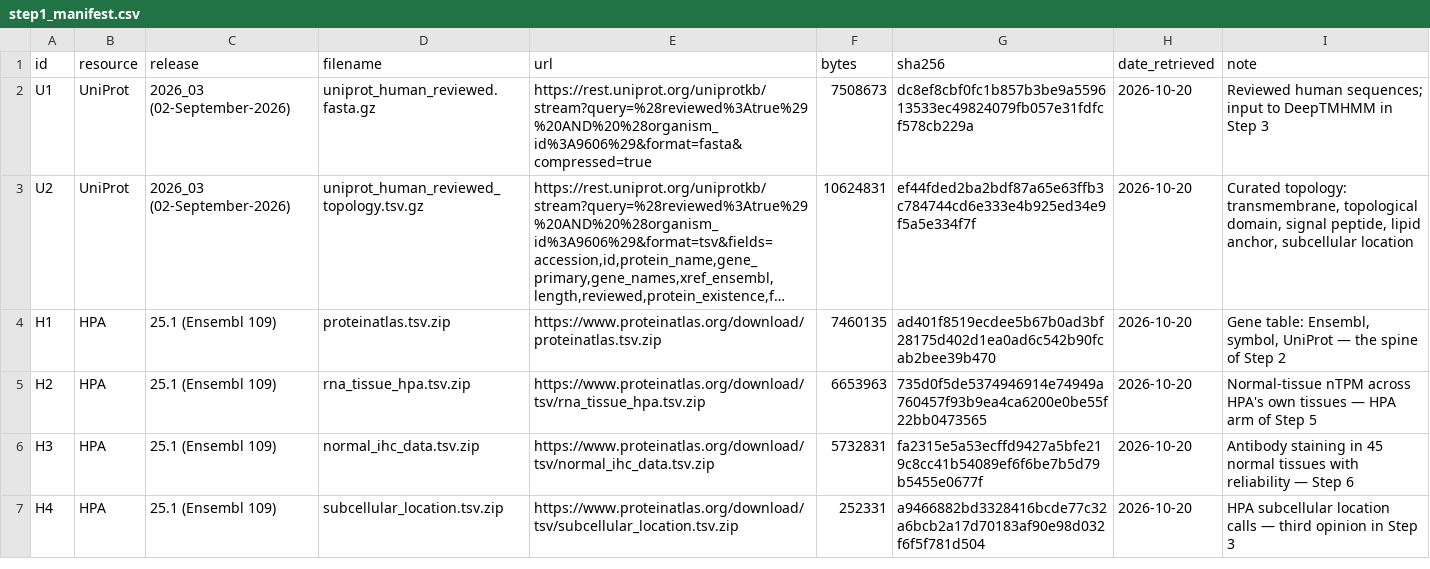
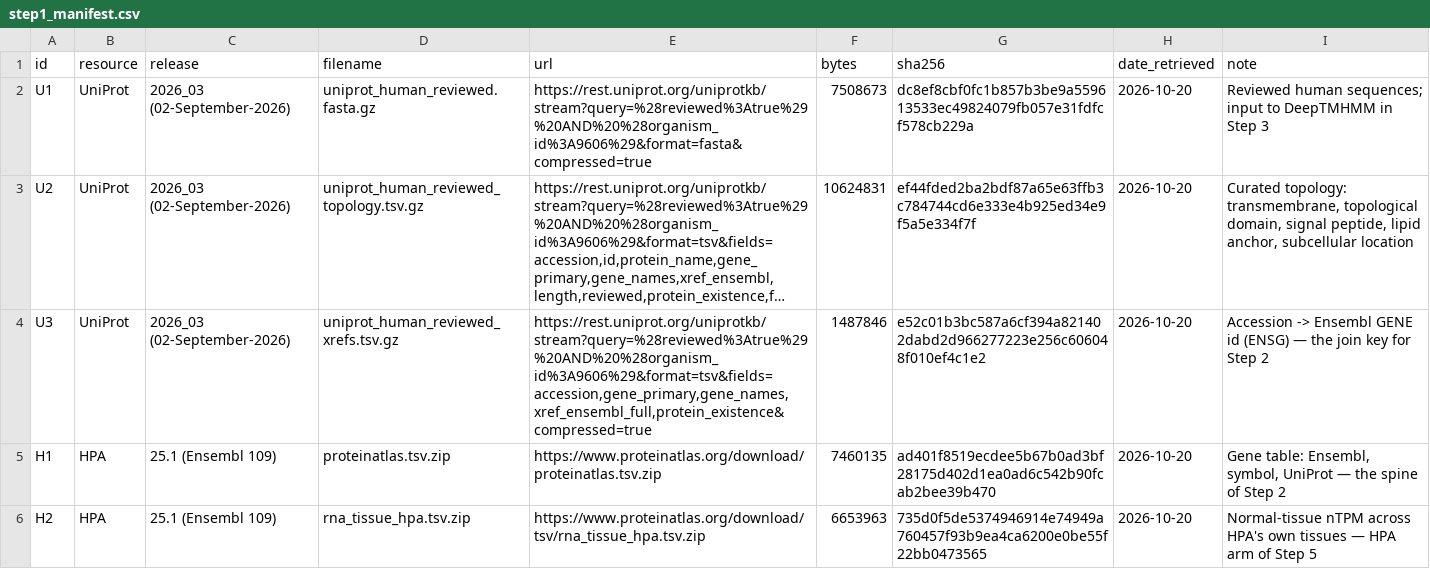
Before and after one commit to ingrid-per/surfaceome_atlas_challenge, a CSV file: results/step1_manifest.csv, drawn as a sheet; only a part is shown; the shorter side is filled out with more unchanged rows; long unchanged cells end in …; the diff names each change by its address in the sheet, - before the commit and + after, or states it on an @@ line.

```diff
--- a/results/step1_manifest.csv
+++ b/results/step1_manifest.csv
+row 4: U3 | UniProt | 2026_03 (02-September-2026) | uniprot_human_reviewed_xrefs.tsv.gz | https://rest.uniprot.org/uniprotkb/stream?query=%28reviewed%3Atrue%29%20AND%20%28organism_id%3A9606%29&format=tsv&fields=accession,gene_primary,gene_names,xref_ensembl_full,protein_existence&compressed=true | 1487846 | e52c01b3bc587a6cf394a821402dabd2d966277223e256c606048f010ef4c1e2 | 2026-10-20 | Accession -> Ensembl GENE id (ENSG) — the join key for Step 2
```
Also changed, not shown: 13 other files.
